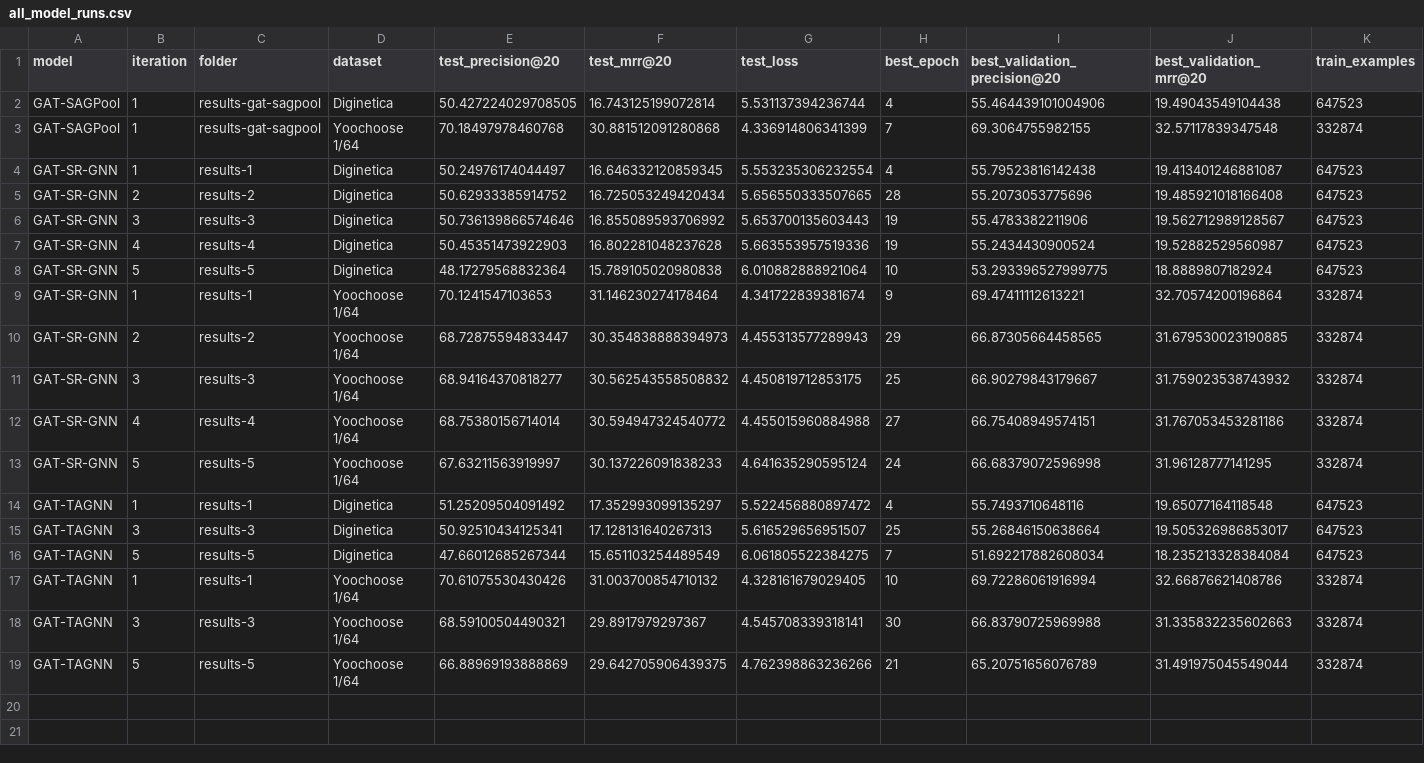
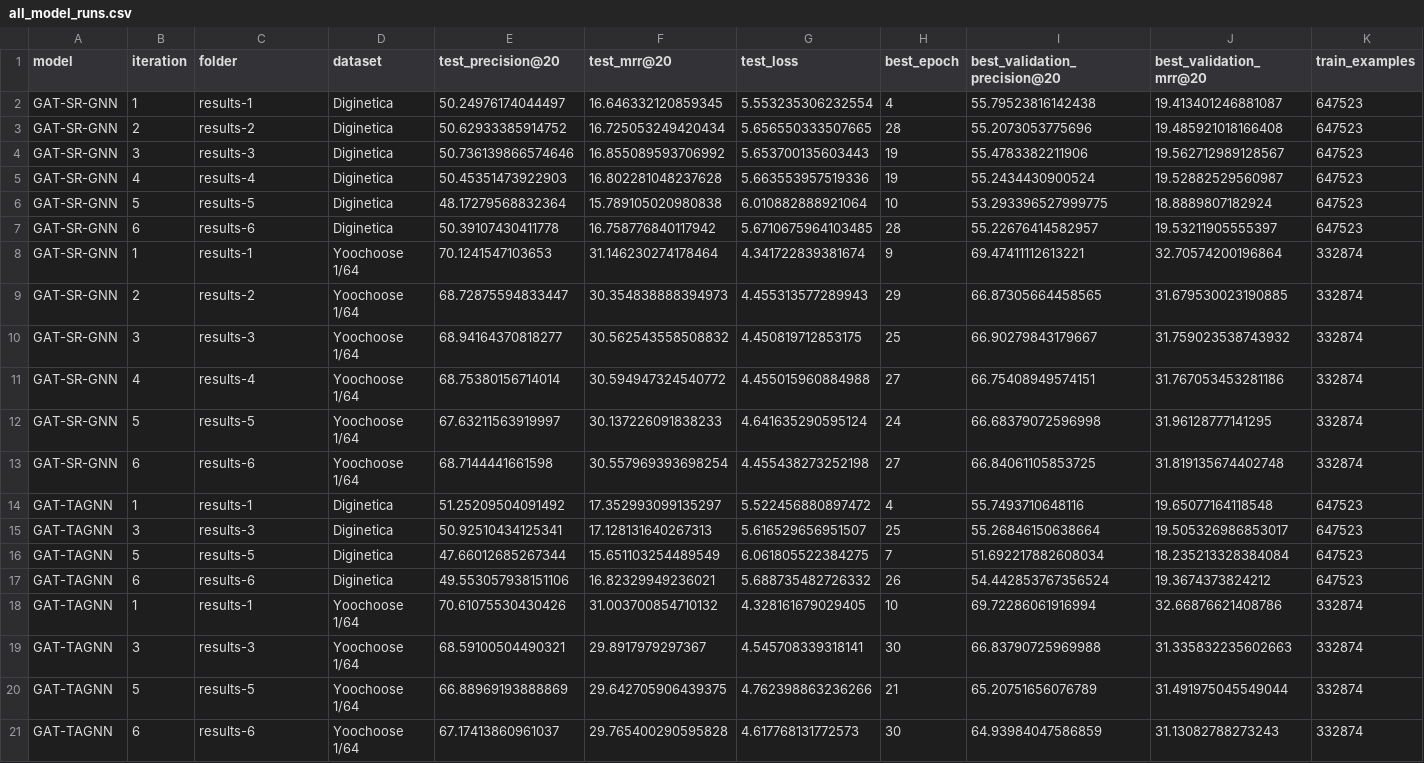
Before and after one commit to karolbystrek/Session-based-Recommendation-with-Graph-Attention-Networks, a CSV file: results-analysis/all_model_runs.csv, drawn as a sheet; only a part is shown; removed rows and columns are numbered as before the commit, all else as after; rows hold the shown columns only; the diff names each change by its address in the sheet, - before the commit and + after, or states it on an @@ line.

```diff
--- a/results-analysis/all_model_runs.csv
+++ b/results-analysis/all_model_runs.csv
-row 2: GAT-SAGPool | 1 | results-gat-sagpool | Diginetica | 50.427224029708505 | 16.743125199072814 | 5.531137394236744 | 4 | 55.464439101004906 | 19.49043549104438 | 647523
-row 3: GAT-SAGPool | 1 | results-gat-sagpool | Yoochoose 1/64 | 70.18497978460768 | 30.881512091280868 | 4.336914806341399 | 7 | 69.3064755982155 | 32.57117839347548 | 332874
+row 7: GAT-SR-GNN | 6 | results-6 | Diginetica | 50.39107430411778 | 16.758776840117942 | 5.6710675964103485 | 28 | 55.22676414582957 | 19.53211905555397 | 647523
+row 13: GAT-SR-GNN | 6 | results-6 | Yoochoose 1/64 | 68.7144441661598 | 30.557969393698254 | 4.455438273252198 | 27 | 66.84061105853725 | 31.819135674402748 | 332874
+row 17: GAT-TAGNN | 6 | results-6 | Diginetica | 49.553057938151106 | 16.82329949236021 | 5.688735482726332 | 26 | 54.442853767356524 | 19.3674373824212 | 647523
+row 21: GAT-TAGNN | 6 | results-6 | Yoochoose 1/64 | 67.17413860961037 | 29.765400290595828 | 4.617768131772573 | 30 | 64.93984047586859 | 31.13082788273243 | 332874
```
Also changed, not shown: results-analysis/best_vs_baseline.csv, results-analysis/gat_sagpool_architecture_results.csv, 38 other files.
